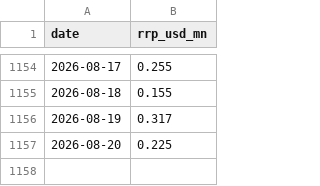
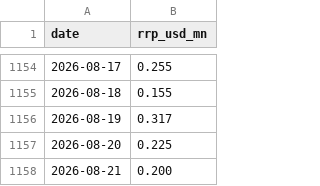
Before and after one commit to Fredpipi/fed-tga-rrp-liquidity, a CSV file: data/rrp.csv, drawn as a sheet; only a part is shown, gaps mark what is left out; the diff names each change by its address in the sheet, - before the commit and + after, or states it on an @@ line.

```diff
--- a/data/rrp.csv
+++ b/data/rrp.csv
+row 1158: 2026-08-21 | 0.200
```
Also changed, not shown: data/liquidity_history.csv, data/tga.csv, 4 other files.
